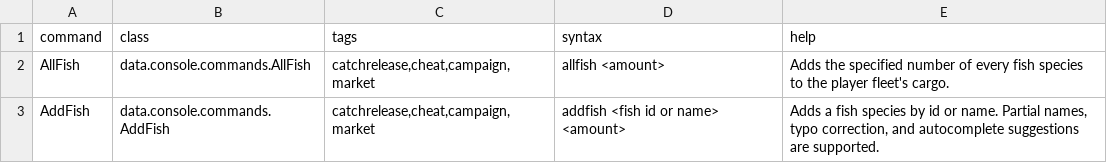
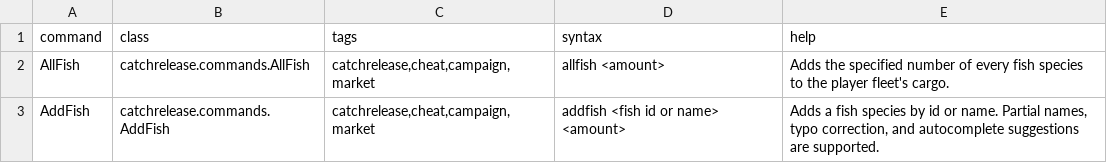
Before and after one commit to SirHartley/Catch.Release, a CSV file: data/console/commands.csv, drawn as a sheet.

```diff
--- a/data/console/commands.csv
+++ b/data/console/commands.csv
@@ -1,3 +1,3 @@
 command,class,tags,syntax,help
-AllFish,data.console.commands.AllFish,"catchrelease,cheat,campaign,market",allfish <amount>,"Adds the specified number of every fish species to the player fleet's cargo."
-AddFish,data.console.commands.AddFish,"catchrelease,cheat,campaign,market",addfish <fish id or name> <amount>,"Adds a fish species by id or name. Partial names, typo correction, and autocomplete suggestions are supported."
+AllFish,catchrelease.commands.AllFish,"catchrelease,cheat,campaign,market",allfish <amount>,"Adds the specified number of every fish species to the player fleet's cargo."
+AddFish,catchrelease.commands.AddFish,"catchrelease,cheat,campaign,market",addfish <fish id or name> <amount>,"Adds a fish species by id or name. Partial names, typo correction, and autocomplete suggestions are supported."
```
Also changed, not shown: 4 other files.
